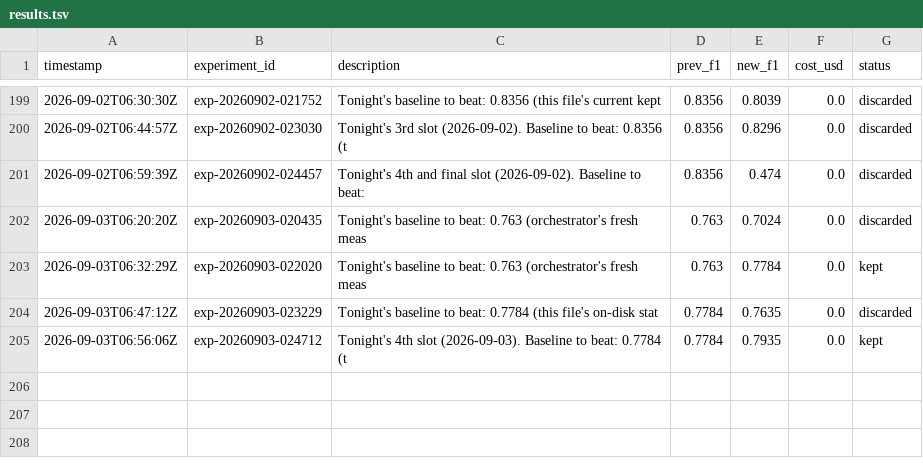
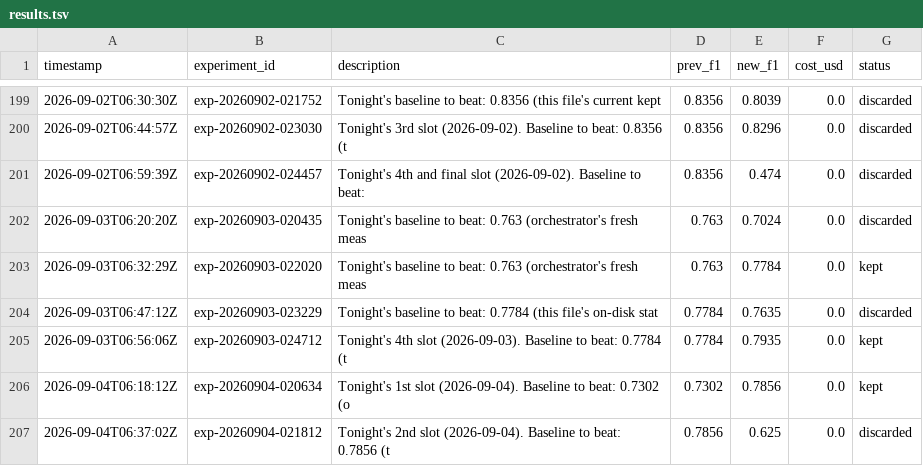
Before and after one commit to amruth9459/nanoclaw, a TSV file: groups/main/lexios-autoresearch/results.tsv, drawn as a sheet; only a part is shown, gaps mark what is left out; the diff names each change by its address in the sheet, - before the commit and + after, or states it on an @@ line.

```diff
--- a/groups/main/lexios-autoresearch/results.tsv
+++ b/groups/main/lexios-autoresearch/results.tsv
+row 206: 2026-09-04T06:18:12Z | exp-20260904-020634 | Tonight's 1st slot (2026-09-04). Baseline to beat: 0.7302 (o | 0.7302 | 0.7856 | 0.0 | kept
+row 207: 2026-09-04T06:37:02Z | exp-20260904-021812 | Tonight's 2nd slot (2026-09-04). Baseline to beat: 0.7856 (t | 0.7856 | 0.625 | 0.0 | discarded
```
Also changed, not shown: 2 other files.
